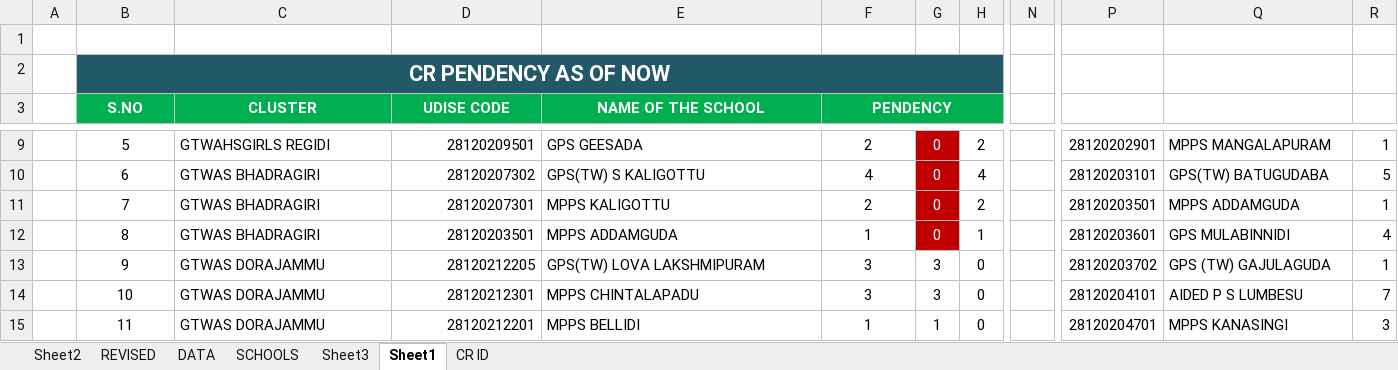
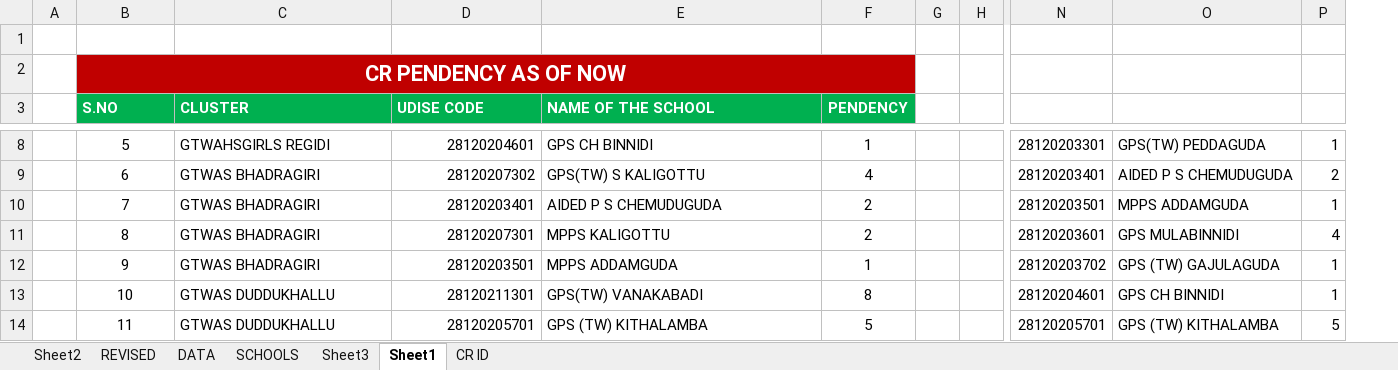
Before and after one commit to v9itsolutions/docs, an Excel workbook: CR DATA/G L PURAM - CR DATA.xlsx, sheet Sheet1, drawn as a sheet; only a part is shown, gaps mark what is left out; values as stored, in another font and other column widths than the file's, no borders; removed rows and columns are numbered as before the commit, all else as after; the diff covers the shown part only; the diff names each change by its address in the sheet, - before the commit and + after, or states it on an @@ line.

```diff
--- a/CR DATA/G L PURAM - CR DATA.xlsx (sheet Sheet1)
+++ b/CR DATA/G L PURAM - CR DATA.xlsx (sheet Sheet1)
-column G, rows 9-15: 0 | 0 | 0 | 0 | 3 | 3 | 1
-column H, rows 9-15: 2 | 4 | 2 | 1 | 0 | 0 | 0
+column G, empty
+column H, empty
-column N, empty
-B2:F2 fill: #215968
+B2:F2 fill: #C00000
-B3:E3 alignment: center
+B3:E3 alignment: left
-B3:B4 merged
-C3:C4 merged
-D3:D4 merged
-E3:E4 merged
-F3:H3 merged
-D8 (UDISE CODE): 28120209501
+D8 (UDISE CODE): 28120204601
-E8 (NAME OF THE SCHOOL): GPS GEESADA
+E8 (NAME OF THE SCHOOL): GPS CH BINNIDI
-F8 (PENDENCY): 2
+F8 (PENDENCY): 1
-N8: 28120202901
+N8: 28120203301
-O8: MPPS MANGALAPURAM
+O8: GPS(TW) PEDDAGUDA
-N9: 28120203101
+N9: 28120203401
-O9: GPS(TW) BATUGUDABA
+O9: AIDED P S CHEMUDUGUDA
-P9: 5
+P9: 2
-D10 (UDISE CODE): 28120207301
+D10 (UDISE CODE): 28120203401
-E10 (NAME OF THE SCHOOL): MPPS KALIGOTTU
+E10 (NAME OF THE SCHOOL): AIDED P S CHEMUDUGUDA
-D11 (UDISE CODE): 28120203501
+D11 (UDISE CODE): 28120207301
-E11 (NAME OF THE SCHOOL): MPPS ADDAMGUDA
+E11 (NAME OF THE SCHOOL): MPPS KALIGOTTU
-F11 (PENDENCY): 1
+F11 (PENDENCY): 2
-C12 (CLUSTER): GTWAS DORAJAMMU
+C12 (CLUSTER): GTWAS BHADRAGIRI
-D12 (UDISE CODE): 28120212205
+D12 (UDISE CODE): 28120203501
-E12 (NAME OF THE SCHOOL): GPS(TW) LOVA LAKSHMIPURAM
+E12 (NAME OF THE SCHOOL): MPPS ADDAMGUDA
-F12 (PENDENCY): 3
+F12 (PENDENCY): 1
-C13:C14 (CLUSTER): GTWAS DORAJAMMU
+C13:C14 (CLUSTER): GTWAS DUDDUKHALLU
-D13 (UDISE CODE): 28120212301
+D13 (UDISE CODE): 28120211301
-E13 (NAME OF THE SCHOOL): MPPS CHINTALAPADU
+E13 (NAME OF THE SCHOOL): GPS(TW) VANAKABADI
-F13 (PENDENCY): 3
+F13 (PENDENCY): 8
-N13: 28120204101
+N13: 28120204601
-O13: AIDED P S LUMBESU
+O13: GPS CH BINNIDI
-P13: 7
+P13: 1
-D14 (UDISE CODE): 28120212201
+D14 (UDISE CODE): 28120205701
-E14 (NAME OF THE SCHOOL): MPPS BELLIDI
+E14 (NAME OF THE SCHOOL): GPS (TW) KITHALAMBA
-F14 (PENDENCY): 1
+F14 (PENDENCY): 5
-N14: 28120204701
+N14: 28120205701
-O14: MPPS KANASINGI
+O14: GPS (TW) KITHALAMBA
-P14: 3
+P14: 5
```
Also changed, not shown: 1 added row, 15 removed rows, 1 removed column and 79 edited cells elsewhere in this sheet, formulas that keep their value.
